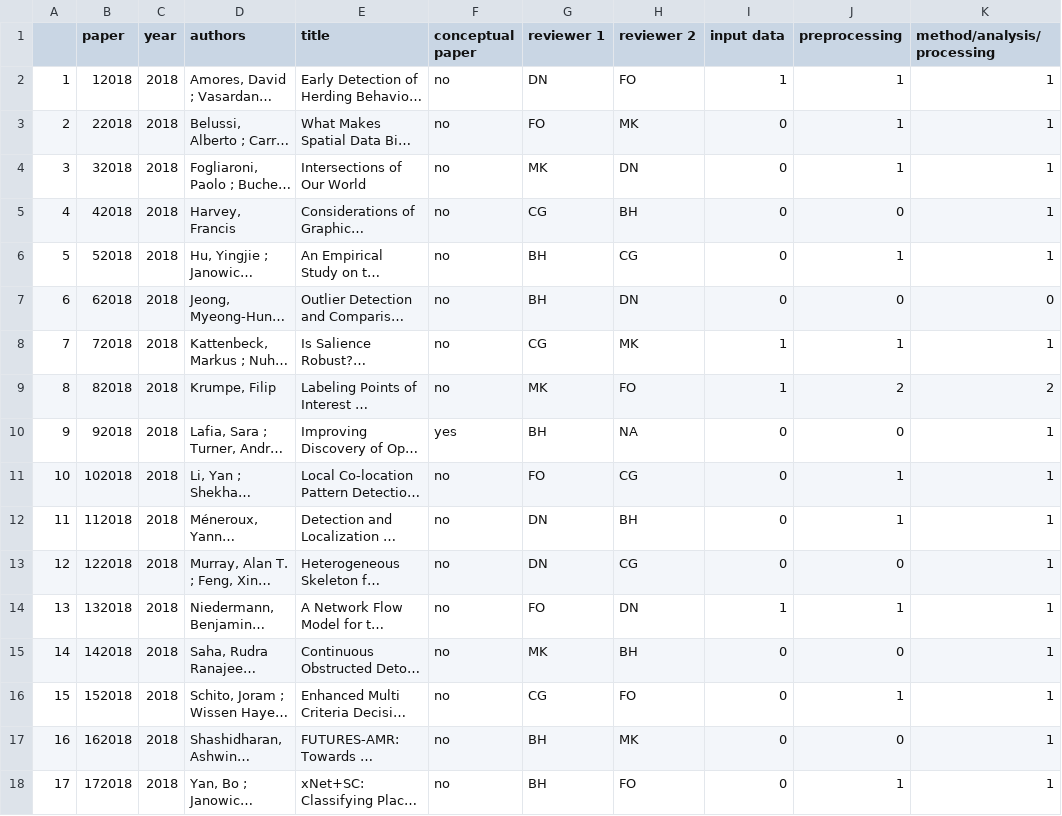
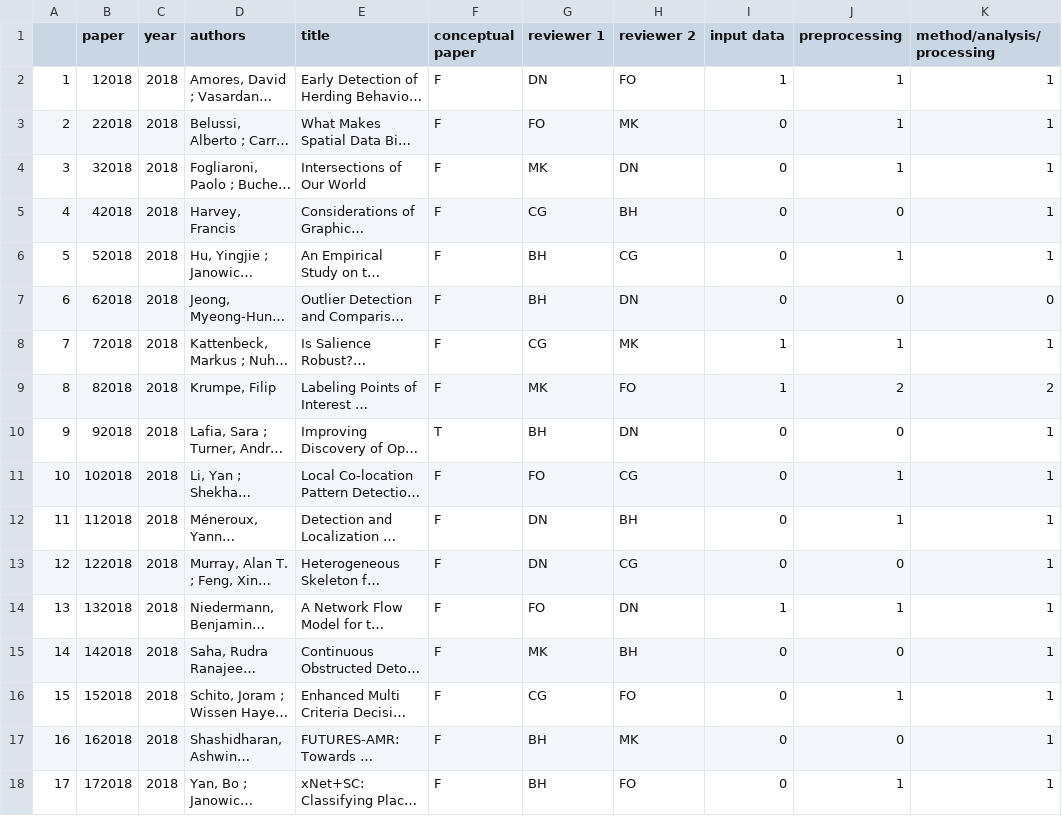
Before and after one commit to nuest/reproducible-research-at-giscience, a CSV file: paper_assessment.csv, drawn as a sheet; only a part is shown; long unchanged cells end in …; the diff names each change by its address in the sheet, - before the commit and + after, or states it on an @@ line.

Commit message:
use parseable boolean string in assessment data

```diff
--- a/paper_assessment.csv
+++ b/paper_assessment.csv
-F2:F9 (conceptual paper): no
+F2:F9 (conceptual paper): F
-F10 (conceptual paper): yes
+F10 (conceptual paper): T
-H10 (reviewer 2): NA
+H10 (reviewer 2): DN
-F11:F18 (conceptual paper): no
+F11:F18 (conceptual paper): F
```
